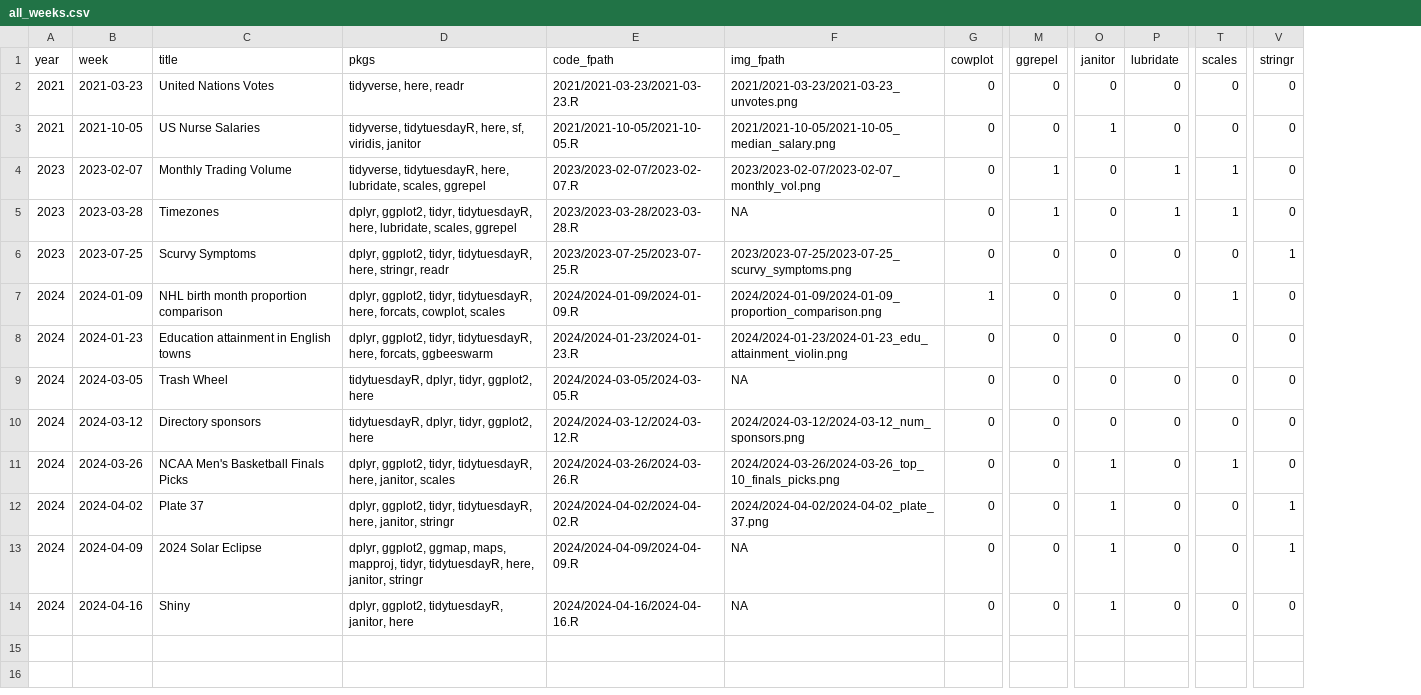
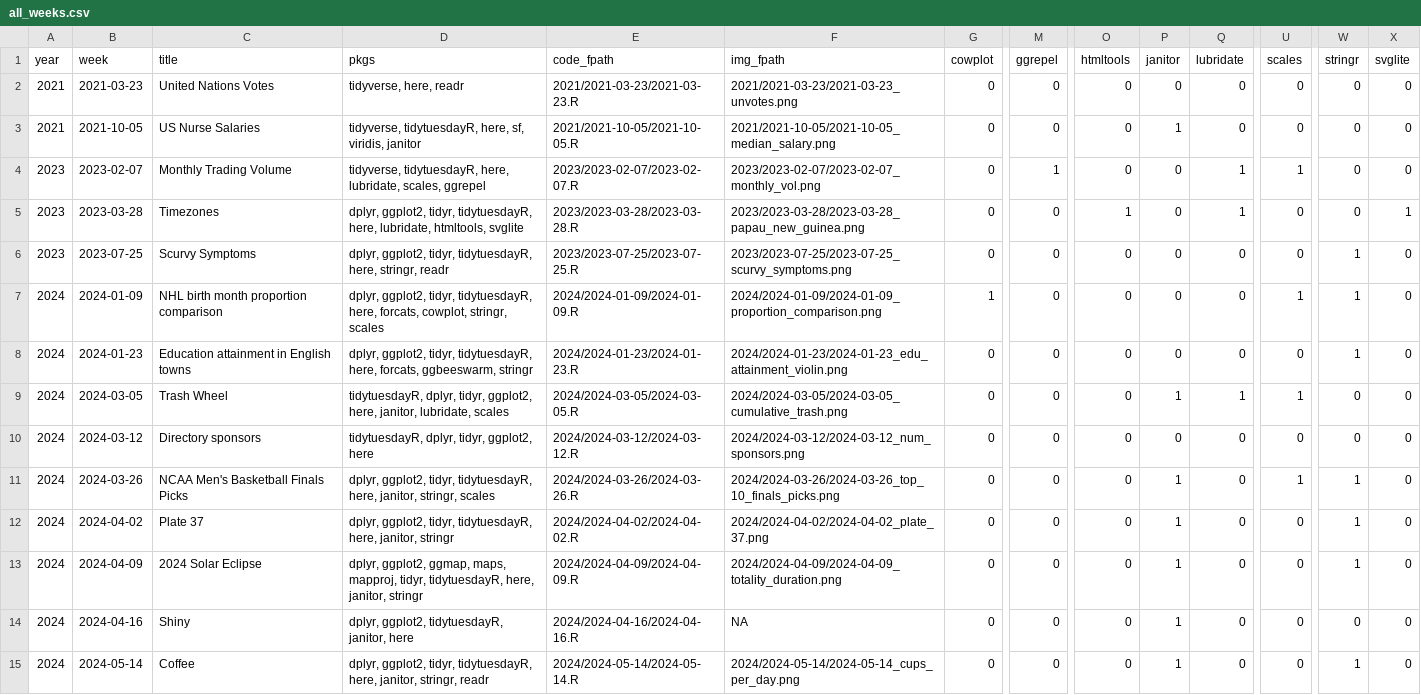
Before and after one commit to miellsworth/tidytuesday, a CSV file: data/all_weeks.csv, drawn as a sheet; only a part is shown, gaps mark what is left out; addresses are those after the commit; rows hold the shown columns only; the diff names each change by its address in the sheet, - before the commit and + after, or states it on an @@ line.

Commit message:
update summary dataset for Tidy Tuesday plots

```diff
--- a/data/all_weeks.csv
+++ b/data/all_weeks.csv
+column O (htmltools), rows 2-14: 0 | 0 | 0 | 1 | 0 | 0 | 0 | 0 | 0 | 0 | 0 | 0 | 0
+column X (svglite), rows 2-14: 0 | 0 | 0 | 1 | 0 | 0 | 0 | 0 | 0 | 0 | 0 | 0 | 0
-D5 (pkgs): …here, lubridate, scales, ggrepel
+D5 (pkgs): …here, lubridate, htmltools, svglite
-F5 (img_fpath): NA
+F5 (img_fpath): 2023/2023-03-28/2023-03-28_papau_new_guinea.png
-M5 (ggrepel): 1
+M5 (ggrepel): 0
-U5 (scales): 1
+U5 (scales): 0
-D7 (pkgs): …forcats, cowplot, scales
+D7 (pkgs): …forcats, cowplot, stringr, scales
-W7:W8 (stringr): 0
+W7:W8 (stringr): 1
-D8 (pkgs): …here, forcats, ggbeeswarm
+D8 (pkgs): …here, forcats, ggbeeswarm, stringr
-D9 (pkgs): …tidyr, ggplot2, here
+D9 (pkgs): …tidyr, ggplot2, here, janitor, lubridate, scales
-F9 (img_fpath): NA
+F9 (img_fpath): 2024/2024-03-05/2024-03-05_cumulative_trash.png
-P9 (janitor): 0
+P9 (janitor): 1
-Q9 (lubridate): 0
+Q9 (lubridate): 1
-U9 (scales): 0
+U9 (scales): 1
-D11 (pkgs): …here, janitor, scales
+D11 (pkgs): …here, janitor, stringr, scales
-W11 (stringr): 0
+W11 (stringr): 1
-F13 (img_fpath): NA
+F13 (img_fpath): 2024/2024-04-09/2024-04-09_totality_duration.png
+row 15: 2024 | 2024-05-14 | Coffee | dplyr, ggplot2, tidyr, tidytuesdayR, here, janitor, stringr, readr | 2024/2024-05-14/2024-05-14.R | 2024/2024-05-14/2024-05-14_cups_per_day.png | 0 | 0 | 0 | 1 | 0 | 0 | 1 | 0
```
